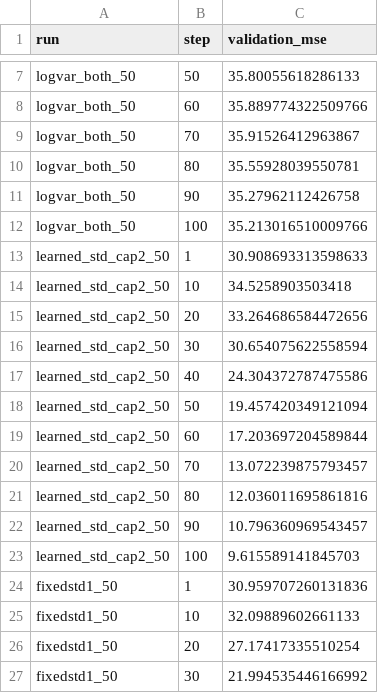
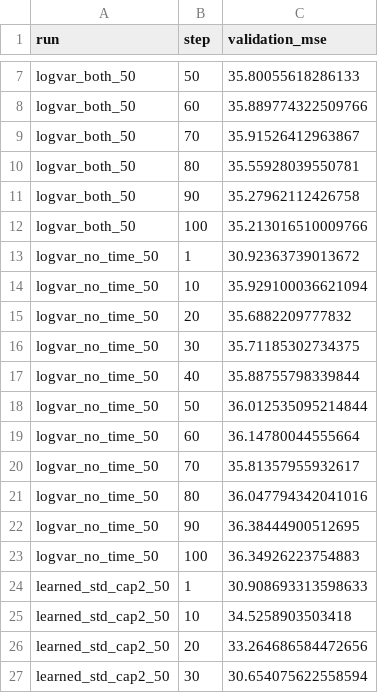
Before and after one commit to JackLeeWhu/scalable_gradients, a CSV file: JingXiang_Xu/full_reproduction/outputs/mocap_diagnostics/mocap_ablation_50.csv, drawn as a sheet; only a part is shown, gaps mark what is left out; the shorter side is filled out with more unchanged rows; the diff covers the shown part only; the diff names each change by its address in the sheet, - before the commit and + after, or states it on an @@ line.

```diff
--- a/JingXiang_Xu/full_reproduction/outputs/mocap_diagnostics/mocap_ablation_50.csv
+++ b/JingXiang_Xu/full_reproduction/outputs/mocap_diagnostics/mocap_ablation_50.csv
+row 13: logvar_no_time_50 | 1 | 30.92363739013672
+row 14: logvar_no_time_50 | 10 | 35.929100036621094
+row 15: logvar_no_time_50 | 20 | 35.6882209777832
+row 16: logvar_no_time_50 | 30 | 35.71185302734375
+row 17: logvar_no_time_50 | 40 | 35.88755798339844
+row 18: logvar_no_time_50 | 50 | 36.012535095214844
+row 19: logvar_no_time_50 | 60 | 36.14780044555664
+row 20: logvar_no_time_50 | 70 | 35.81357955932617
+row 21: logvar_no_time_50 | 80 | 36.047794342041016
+row 22: logvar_no_time_50 | 90 | 36.38444900512695
+row 23: logvar_no_time_50 | 100 | 36.34926223754883
```
Also changed, not shown: 22 removed rows elsewhere in this file, 31 other files.
